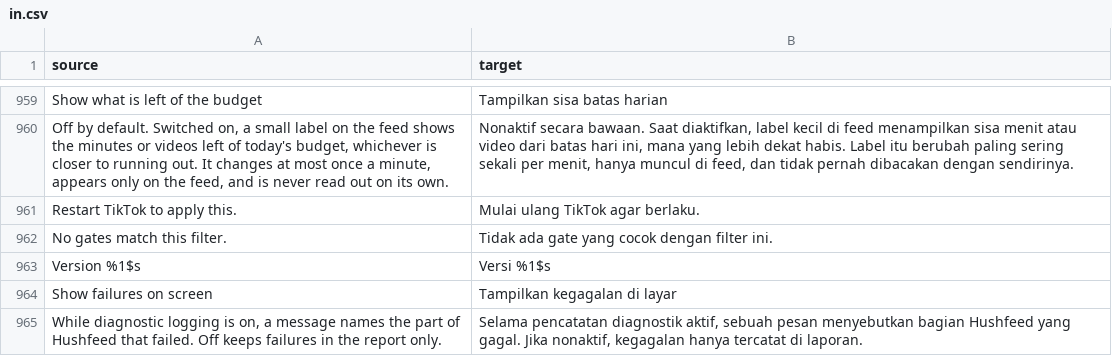
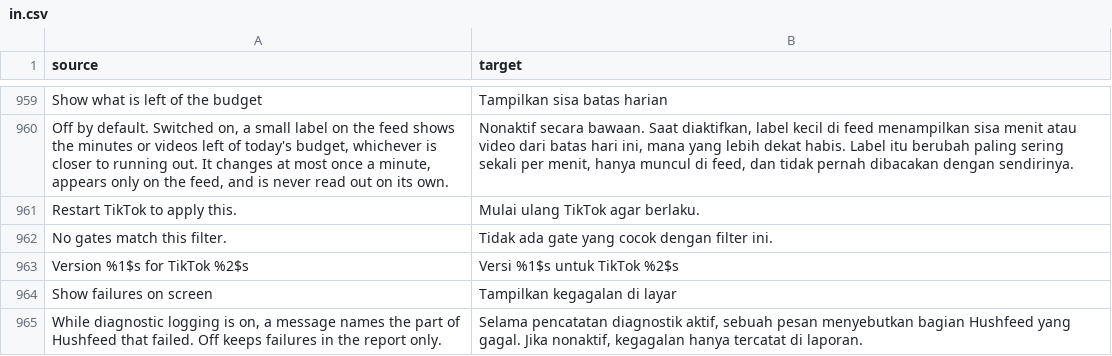
Before and after one commit to Dojz/hushfeed, a CSV file: extensions/tiktok/src/main/l10n/in.csv, drawn as a sheet; only a part is shown, gaps mark what is left out.

Commit message:
feat(settings): index the About row and name the TikTok build on it
The About row lived on the master menu, which the search index never
walked, and had no key besides, so "version" and "hushfeed" both came
back empty on the phones whose row showed the version. It is indexed
beside the Feature Gate Lab entry now and opens the source link from a
result. The summary also carries the app's own version name, because
the second question on every bug report is which TikTok the bundle was
applied to. The Hook status javadoc names no patch count any more; the
one it had was eleven patches stale, and the README sentence that
counted them goes the same way.

```diff
--- a/extensions/tiktok/src/main/l10n/in.csv
+++ b/extensions/tiktok/src/main/l10n/in.csv
@@ -962,3 +962,3 @@ Restart TikTok to apply this.,Mulai ulang TikTok agar berlaku.
 No gates match this filter.,Tidak ada gate yang cocok dengan filter ini.
-Version %1$s,Versi %1$s
+Version %1$s for TikTok %2$s,Versi %1$s untuk TikTok %2$s
 Show failures on screen,Tampilkan kegagalan di layar
```
Also changed, not shown: extensions/tiktok/src/main/l10n/de.tsv, extensions/tiktok/src/main/l10n/en.csv, 10 other files.
